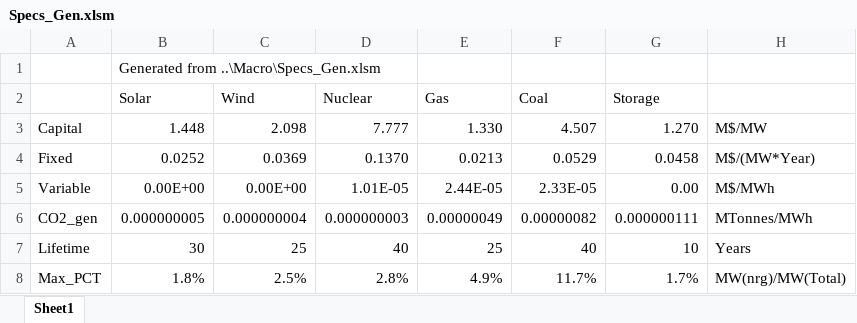
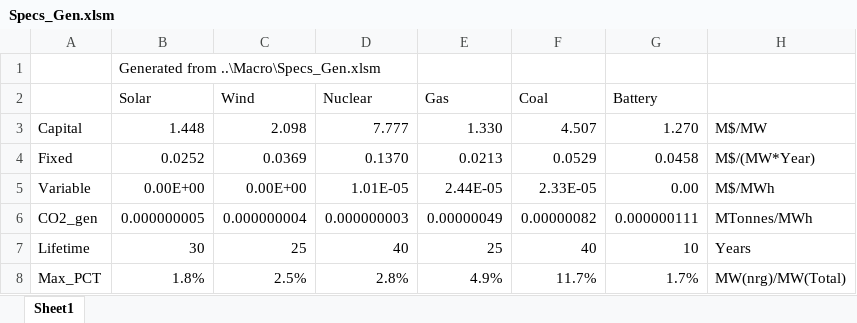
Before and after one commit to renaldinE/Optimize, an Excel workbook: Macro/Specs_Gen.xlsm, sheet Sheet1, drawn as a sheet; values as stored, in another font and other column widths than the file's, no borders; charts and pictures not drawn; the diff names each change by its address in the sheet, - before the commit and + after, or states it on an @@ line.

Commit message:
Changed 'Storage' to 'Battery'.

```diff
--- a/Macro/Specs_Gen.xlsm (sheet Sheet1)
+++ b/Macro/Specs_Gen.xlsm (sheet Sheet1)
-G2: Storage
+G2: Battery
```
